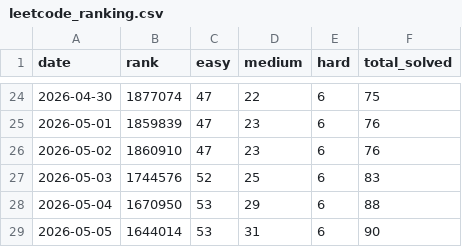
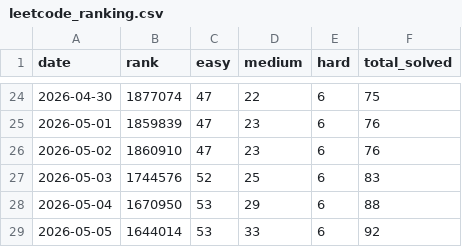
Before and after one commit to Lampropeltiss/LeetGraph, a CSV file: data/leetcode_ranking.csv, drawn as a sheet; only a part is shown, gaps mark what is left out.

```diff
--- a/data/leetcode_ranking.csv
+++ b/data/leetcode_ranking.csv
@@ -28,2 +28,2 @@ date,rank,easy,medium,hard,total_solved
 2026-05-04,1670950,53,29,6,88
-2026-05-05,1644014,53,31,6,90
+2026-05-05,1644014,53,33,6,92
```
Also changed, not shown: 7 other files.
